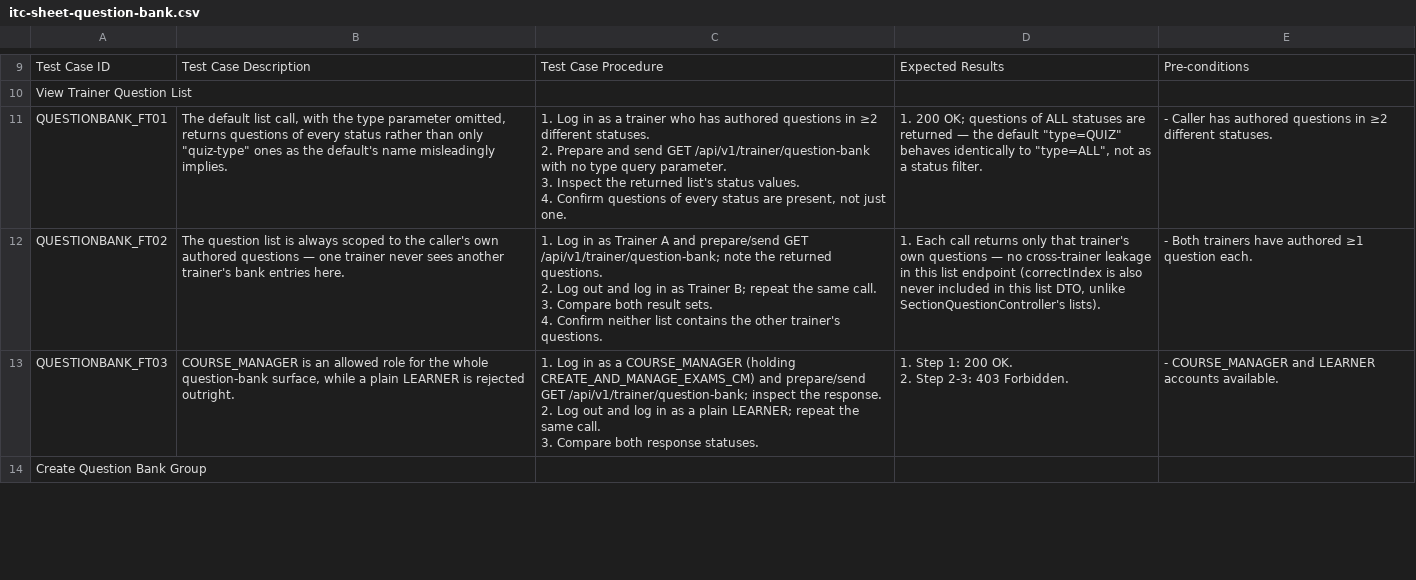
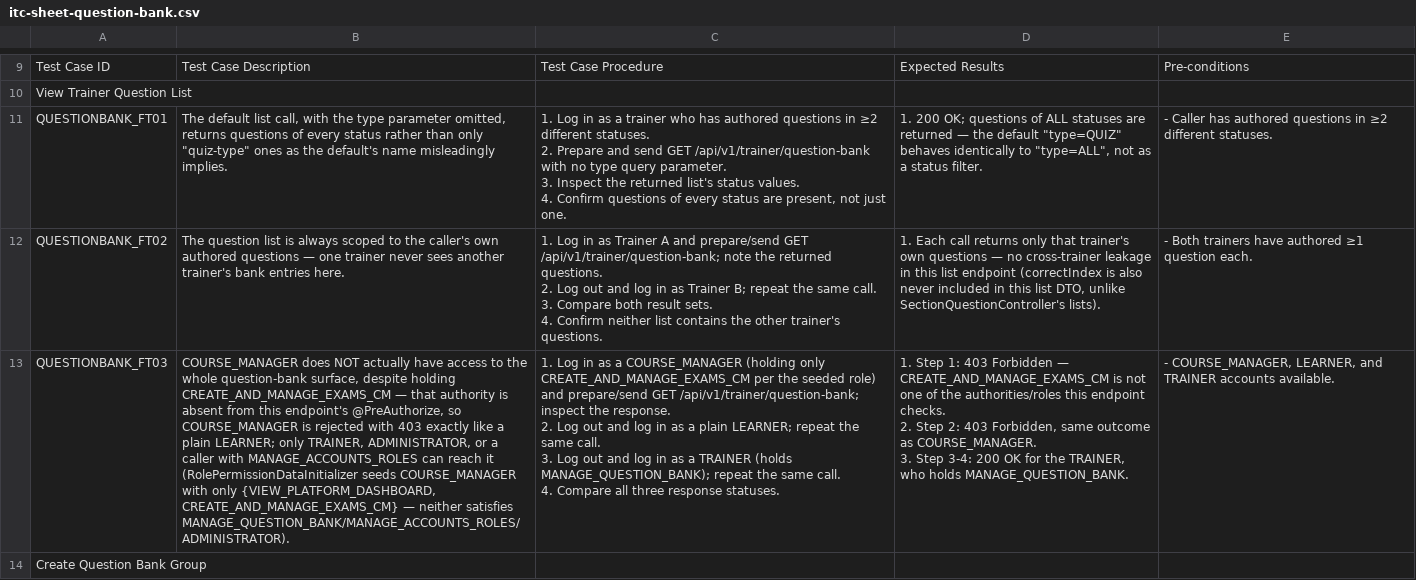
Before and after one commit to thanhthaoqn/HanGo, a CSV file: doc/test_doc/itc-sheet-question-bank.csv, drawn as a sheet; only a part is shown, gaps mark what is left out; ↵ is a line break in a cell; the diff covers the shown part only; the diff names each change by its address in the sheet, - before the commit and + after, or states it on an @@ line.

```diff
--- a/doc/test_doc/itc-sheet-question-bank.csv
+++ b/doc/test_doc/itc-sheet-question-bank.csv
-B13: COURSE_MANAGER is an allowed role for the whole question-bank surface, while a plain LEARNER is rejected outright.
+B13: COURSE_MANAGER does NOT actually have access to the whole question-bank surface, despite holding CREATE_AND_MANAGE_EXAMS_CM — that authority is absent from this endpoint's @PreAuthorize, so COURSE_MANAGER is rejected with 403 exactly like a plain LEARNER; only TRAINER, ADMINISTRATOR, or a caller with MANAGE_ACCOUNTS_ROLES can reach it (RolePermissionDataInitializer seeds COURSE_MANAGER with only {VIEW_PLATFORM_DASHBOARD, CREATE_AND_MANAGE_EXAMS_CM} — neither satisfies MANAGE_QUESTION_BANK/MANAGE_ACCOUNTS_ROLES/ADMINISTRATOR).
-C13: …COURSE_MANAGER (holding CREATE_AND_MANAGE_EXAMS_CM) and prepare/send GET /api/v1/trainer/question-bank; inspect the response. ↵ 2. Log out and log in as a plain LEARNER; repeat the same call. ↵ 3. Compare both response statuses.
+C13: …COURSE_MANAGER (holding only CREATE_AND_MANAGE_EXAMS_CM per the seeded role) and prepare/send GET /api/v1/trainer/question-bank; inspect the response. ↵ 2. Log out and log in as a plain LEARNER; repeat the same call. ↵ 3. Log out and log in as a TRAINER (holds MANAGE_QUESTION_BANK); repeat the same call. ↵ 4. Compare all three response statuses.
-D13: …Step 1: 200 OK. ↵ 2. Step 2-3: 403 Forbidden.
+D13: …Step 1: 403 Forbidden — CREATE_AND_MANAGE_EXAMS_CM is not one of the authorities/roles this endpoint checks. ↵ 2. Step 2: 403 Forbidden, same outcome as COURSE_MANAGER. ↵ 3. Step 3-4: 200 OK for the TRAINER, who holds MANAGE_QUESTION_BANK.
-E13: - COURSE_MANAGER and LEARNER accounts available.
+E13: - COURSE_MANAGER, LEARNER, and TRAINER accounts available.
```
Also changed, not shown: 1 added row and 11 edited cells elsewhere in this file, doc/test_doc/itc-sheet-course-content.csv, doc/test_doc/itc-sheet-course.csv, 2 other files.
